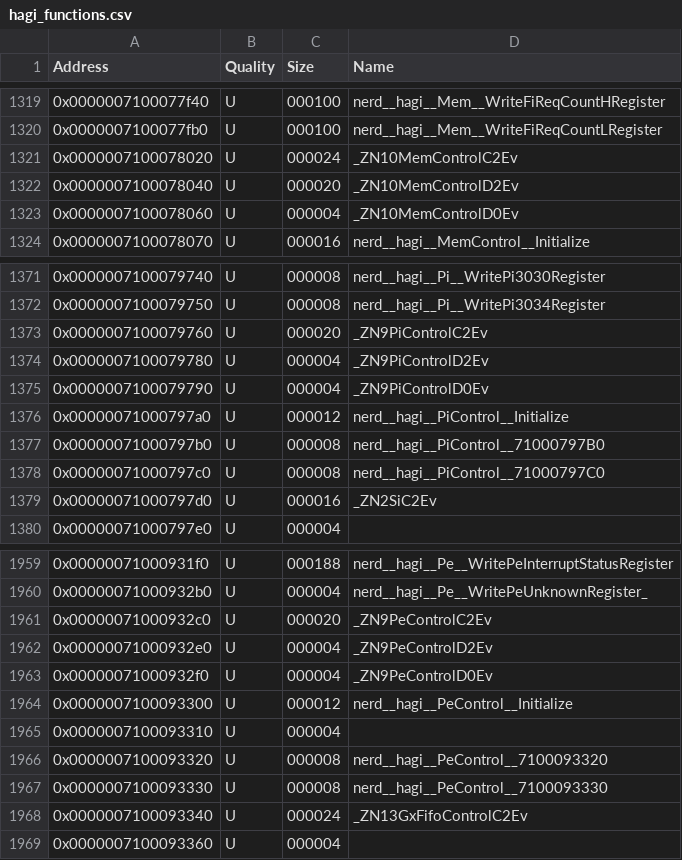
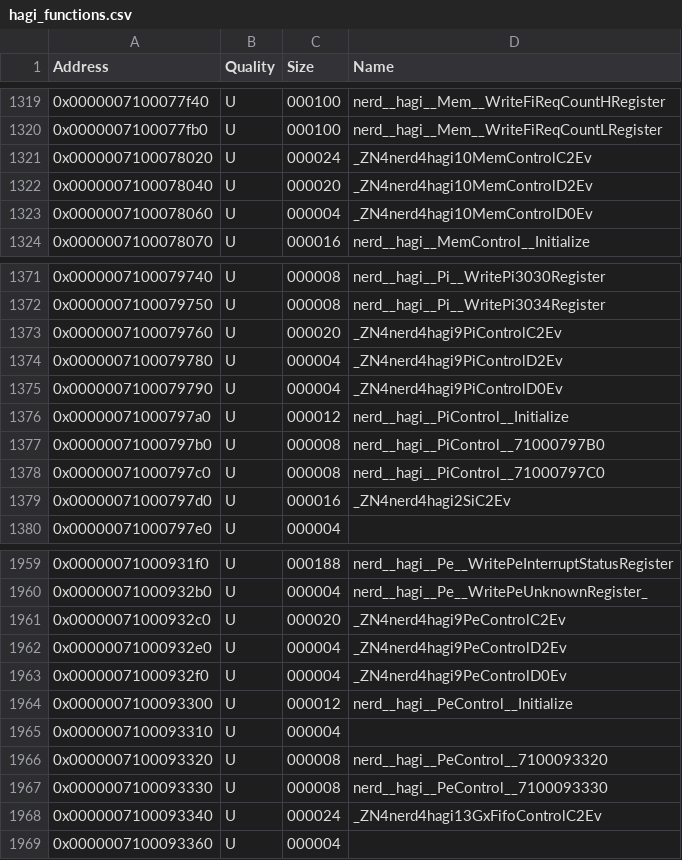
Before and after one commit to GRAnimated/Hagi, a CSV file: data/hagi_functions.csv, drawn as a sheet; only a part is shown, gaps mark what is left out; the diff covers the shown part only.

```diff
--- a/data/hagi_functions.csv
+++ b/data/hagi_functions.csv
@@ -1320,5 +1320,5 @@ Address,Quality,Size,Name
 0x0000007100077fb0,U,000100,nerd__hagi__Mem__WriteFiReqCountLRegister
-0x0000007100078020,U,000024,_ZN10MemControlC2Ev
-0x0000007100078040,U,000020,_ZN10MemControlD2Ev
-0x0000007100078060,U,000004,_ZN10MemControlD0Ev
+0x0000007100078020,U,000024,_ZN4nerd4hagi10MemControlC2Ev
+0x0000007100078040,U,000020,_ZN4nerd4hagi10MemControlD2Ev
+0x0000007100078060,U,000004,_ZN4nerd4hagi10MemControlD0Ev
 0x0000007100078070,U,000016,nerd__hagi__MemControl__Initialize
@@ -1372,5 +1372,5 @@ Address,Quality,Size,Name
 0x0000007100079750,U,000008,nerd__hagi__Pi__WritePi3034Register
-0x0000007100079760,U,000020,_ZN9PiControlC2Ev
-0x0000007100079780,U,000004,_ZN9PiControlD2Ev
-0x0000007100079790,U,000004,_ZN9PiControlD0Ev
+0x0000007100079760,U,000020,_ZN4nerd4hagi9PiControlC2Ev
+0x0000007100079780,U,000004,_ZN4nerd4hagi9PiControlD2Ev
+0x0000007100079790,U,000004,_ZN4nerd4hagi9PiControlD0Ev
 0x00000071000797a0,U,000012,nerd__hagi__PiControl__Initialize
@@ -1378,3 +1378,3 @@ Address,Quality,Size,Name
 0x00000071000797c0,U,000008,nerd__hagi__PiControl__71000797C0
-0x00000071000797d0,U,000016,_ZN2SiC2Ev
+0x00000071000797d0,U,000016,_ZN4nerd4hagi2SiC2Ev
 0x00000071000797e0,U,000004,
@@ -1960,5 +1960,5 @@ Address,Quality,Size,Name
 0x00000071000932b0,U,000004,nerd__hagi__Pe__WritePeUnknownRegister_
-0x00000071000932c0,U,000020,_ZN9PeControlC2Ev
-0x00000071000932e0,U,000004,_ZN9PeControlD2Ev
-0x00000071000932f0,U,000004,_ZN9PeControlD0Ev
+0x00000071000932c0,U,000020,_ZN4nerd4hagi9PeControlC2Ev
+0x00000071000932e0,U,000004,_ZN4nerd4hagi9PeControlD2Ev
+0x00000071000932f0,U,000004,_ZN4nerd4hagi9PeControlD0Ev
 0x0000007100093300,U,000012,nerd__hagi__PeControl__Initialize
@@ -1967,3 +1967,3 @@ Address,Quality,Size,Name
 0x0000007100093330,U,000008,nerd__hagi__PeControl__7100093330
-0x0000007100093340,U,000024,_ZN13GxFifoControlC2Ev
+0x0000007100093340,U,000024,_ZN4nerd4hagi13GxFifoControlC2Ev
 0x0000007100093360,U,000004,
```
Also changed, not shown: 21 edited cells elsewhere in this file, data/data_symbols.csv, 22 other files.
